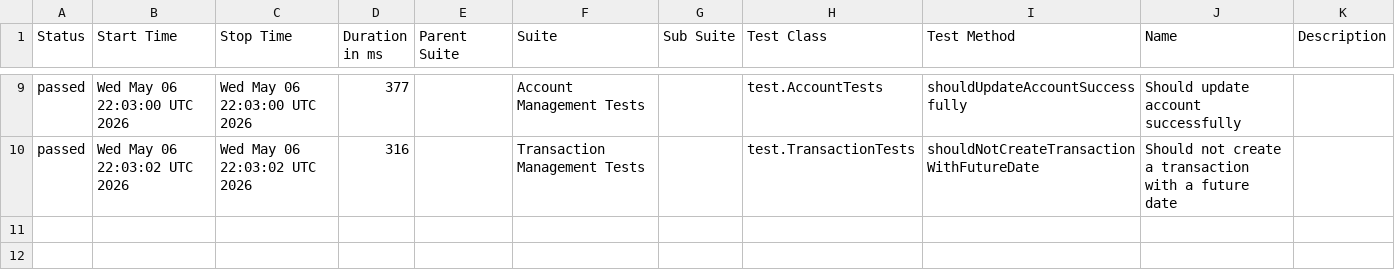
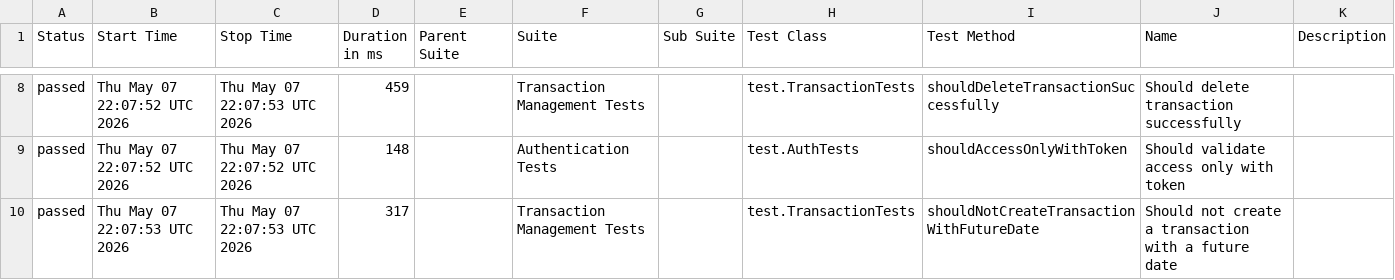
Before and after one commit to JosinaldoGJunior/java-automation-api, a CSV file: data/suites.csv, drawn as a sheet; only a part is shown, gaps mark what is left out; the diff covers the shown part only.

```diff
--- a/data/suites.csv
+++ b/data/suites.csv
@@ -9,2 +8,3 @@
-"passed","Wed May 06 22:03:00 UTC 2026","Wed May 06 22:03:00 UTC 2026","377","","Account Management Tests","","test.AccountTests","shouldUpdateAccountSuccessfully","Should update account successfully",""
-"passed","Wed May 06 22:03:02 UTC 2026","Wed May 06 22:03:02 UTC 2026","316","","Transaction Management Tests","","test.TransactionTests","shouldNotCreateTransactionWithFutureDate","Should not create a transaction with a future date",""
+"passed","Thu May 07 22:07:52 UTC 2026","Thu May 07 22:07:53 UTC 2026","459","","Transaction Management Tests","","test.TransactionTests","shouldDeleteTransactionSuccessfully","Should delete transaction successfully",""
+"passed","Thu May 07 22:07:52 UTC 2026","Thu May 07 22:07:52 UTC 2026","148","","Authentication Tests","","test.AuthTests","shouldAccessOnlyWithToken","Should validate access only with token",""
+"passed","Thu May 07 22:07:53 UTC 2026","Thu May 07 22:07:53 UTC 2026","317","","Transaction Management Tests","","test.TransactionTests","shouldNotCreateTransactionWithFutureDate","Should not create a transaction with a future date",""
```
Also changed, not shown: 1 removed row and 31 edited cells elsewhere in this file, 40 other files.
